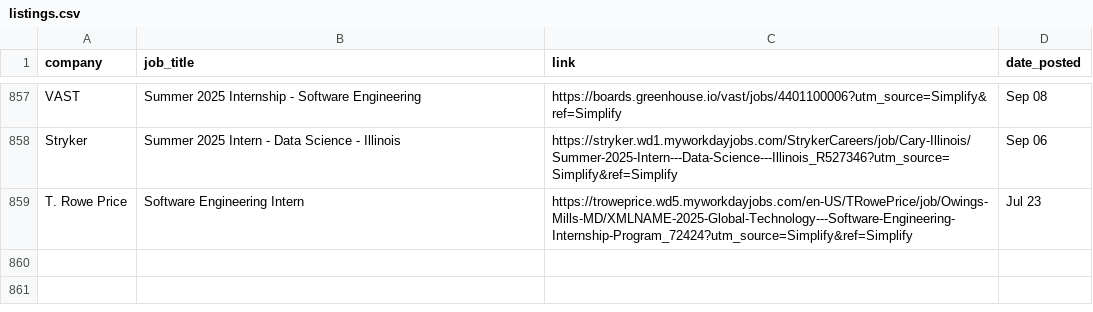
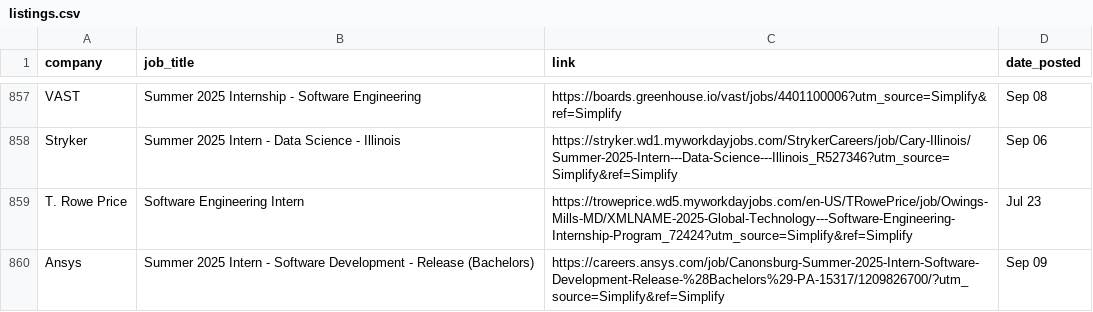
Before and after one commit to dannydxu1/job-monitor, a CSV file: listings.csv, drawn as a sheet; only a part is shown, gaps mark what is left out.

Commit message:
Append new job listings

```diff
--- a/listings.csv
+++ b/listings.csv
@@ -859 +859,2 @@ Stryker,Summer 2025 Intern - Data Science - Illinois ,https://stryker.wd1.mywork
 T. Rowe Price,Software Engineering Intern  ,https://troweprice.wd5.myworkdayjobs.com/en-US/TRowePrice/job/Owings-Mills-MD/XMLNAME-2025-Global-Technology---Software-Engineering-Internship-Program_72424?utm_source=Simplify&ref=Simplify,Jul 23
+Ansys,Summer 2025 Intern - Software Development - Release (Bachelors),https://careers.ansys.com/job/Canonsburg-Summer-2025-Intern-Software-Development-Release-%28Bachelors%29-PA-15317/1209826700/?utm_source=Simplify&ref=Simplify,Sep 09
```
